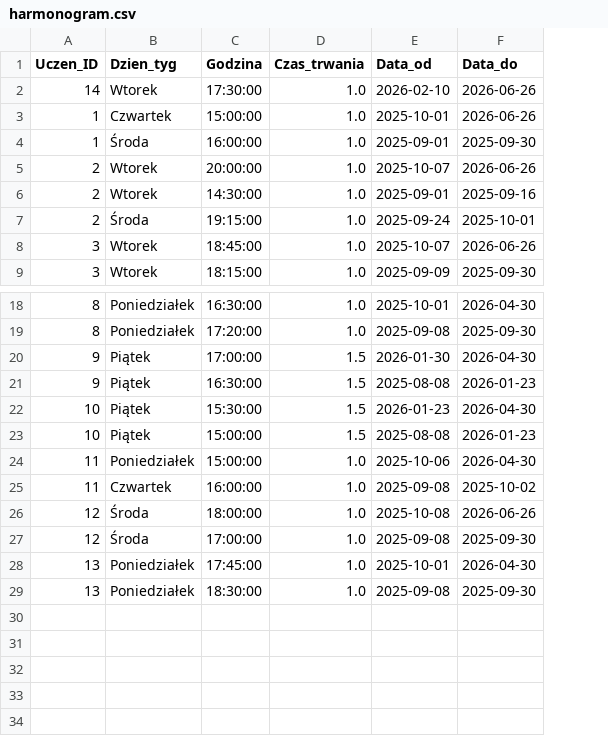
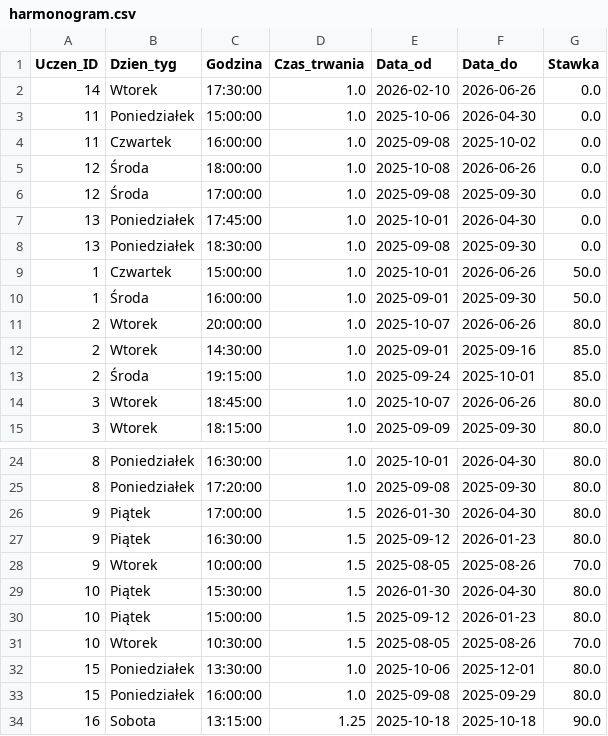
Before and after one commit to mateuszlamla/Korepetycje_app, a CSV file: harmonogram.csv, drawn as a sheet; only a part is shown, gaps mark what is left out; addresses are those after the commit; the diff names each change by its address in the sheet, - before the commit and + after, or states it on an @@ line.

```diff
--- a/harmonogram.csv
+++ b/harmonogram.csv
+column G (Stawka), row 2: 0.0; rows 9-15: 50.0 | 50.0 | 80.0 | 85.0 | 85.0 | 80.0 | 80.0; rows 24-27: all 80.0; rows 29-30: 80.0 | 80.0; rows 32-33: 80.0 | 80.0
+row 3: 11 | Poniedziałek | 15:00:00 | 1.0 | 2025-10-06 | 2026-04-30 | 0.0
@@ row 25 moved to row 4: 11 @@
@@ row 26 moved to row 5: 12 @@
@@ row 27 moved to row 6: 12 @@
@@ row 28 moved to row 7: 13 @@
+row 8: 13 | Poniedziałek | 18:30:00 | 1.0 | 2025-09-08 | 2025-09-30 | 0.0
-E27 (Data_od): 2025-08-08
+E27 (Data_od): 2025-09-12
+row 28: 9 | Wtorek | 10:00:00 | 1.5 | 2025-08-05 | 2025-08-26 | 70.0
-E29 (Data_od): 2026-01-23
+E29 (Data_od): 2026-01-30
-E30 (Data_od): 2025-08-08
+E30 (Data_od): 2025-09-12
+row 31: 10 | Wtorek | 10:30:00 | 1.5 | 2025-08-05 | 2025-08-26 | 70.0
-A32 (Uczen_ID): 11
+A32 (Uczen_ID): 15
-C32 (Godzina): 15:00:00
+C32 (Godzina): 13:30:00
-F32 (Data_do): 2026-04-30
+F32 (Data_do): 2025-12-01
-A33 (Uczen_ID): 13
+A33 (Uczen_ID): 15
-C33 (Godzina): 18:30:00
+C33 (Godzina): 16:00:00
-F33 (Data_do): 2025-09-30
+F33 (Data_do): 2025-09-29
+row 34: 16 | Sobota | 13:15:00 | 1.25 | 2025-10-18 | 2025-10-18 | 90.0
```
Also changed, not shown: dodatkowe.csv, odwolane.csv, 3 other files.
